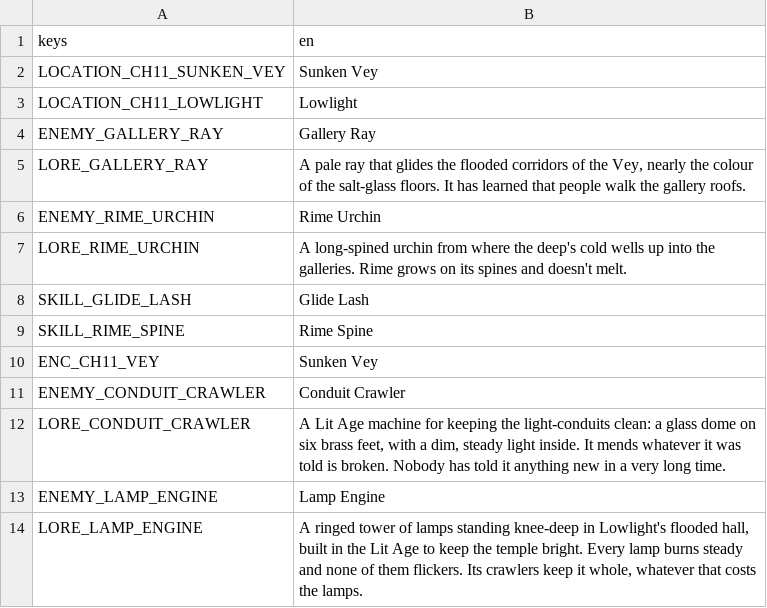
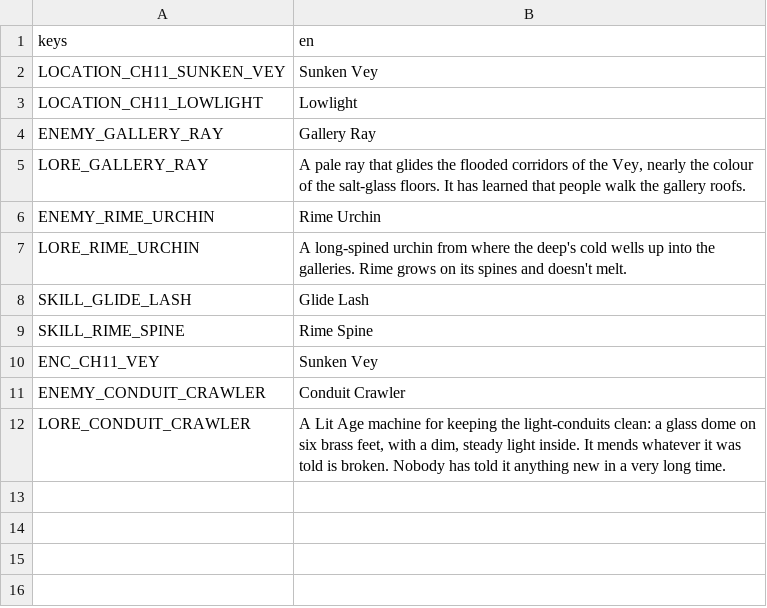
Before and after one commit to LeviticusFigglebottom/ClaudalFantasyX, a CSV file: game/data/loc/ch11.csv, drawn as a sheet.

```diff
--- a/game/data/loc/ch11.csv
+++ b/game/data/loc/ch11.csv
@@ -12,3 +12 @@ ENEMY_CONDUIT_CRAWLER,Conduit Crawler
 LORE_CONDUIT_CRAWLER,"A Lit Age machine for keeping the light-conduits clean: a glass dome on six brass feet, with a dim, steady light inside. It mends whatever it was told is broken. Nobody has told it anything new in a very long time."
-ENEMY_LAMP_ENGINE,Lamp Engine
-LORE_LAMP_ENGINE,"A ringed tower of lamps standing knee-deep in Lowlight's flooded hall, built in the Lit Age to keep the temple bright. Every lamp burns steady and none of them flickers. Its crawlers keep it whole, whatever that costs the lamps."
```
Also changed, not shown: game/data/loc/ch10.csv, game/data/loc/ch12.csv, 1 other file.
